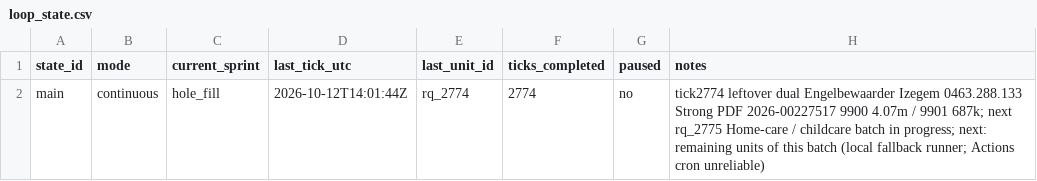
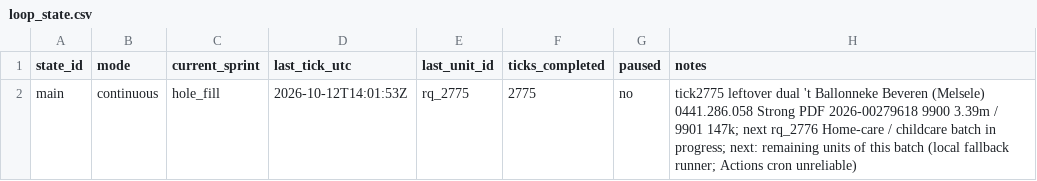
Before and after one commit to kareljanr/AIpolitics, a CSV file: docs/doge/data/loop_state.csv, drawn as a sheet.

Commit message:
DOGE tick 2775: 't Ballonneke YE2025 NBB

```diff
--- a/docs/doge/data/loop_state.csv
+++ b/docs/doge/data/loop_state.csv
@@ -1,2 +1,2 @@
 state_id,mode,current_sprint,last_tick_utc,last_unit_id,ticks_completed,paused,notes
-main,continuous,hole_fill,2026-10-12T14:01:44Z,rq_2774,2774,no,tick2774 leftover dual Engelbewaarder Izegem 0463.288.133 Strong PDF 2026-00227517 9900 4.07m / 9901 687k; next rq_2775 Home-care / childcare batch in progress; next: remaining units of this batch (local fallback runner; Actions cron unreliable)
+main,continuous,hole_fill,2026-10-12T14:01:53Z,rq_2775,2775,no,tick2775 leftover dual 't Ballonneke Beveren (Melsele) 0441.286.058 Strong PDF 2026-00279618 9900 3.39m / 9901 147k; next rq_2776 Home-care / childcare batch in progress; next: remaining units of this batch (local fallback runner; Actions cron unreliable)
```
Also changed, not shown: 14 other files.
